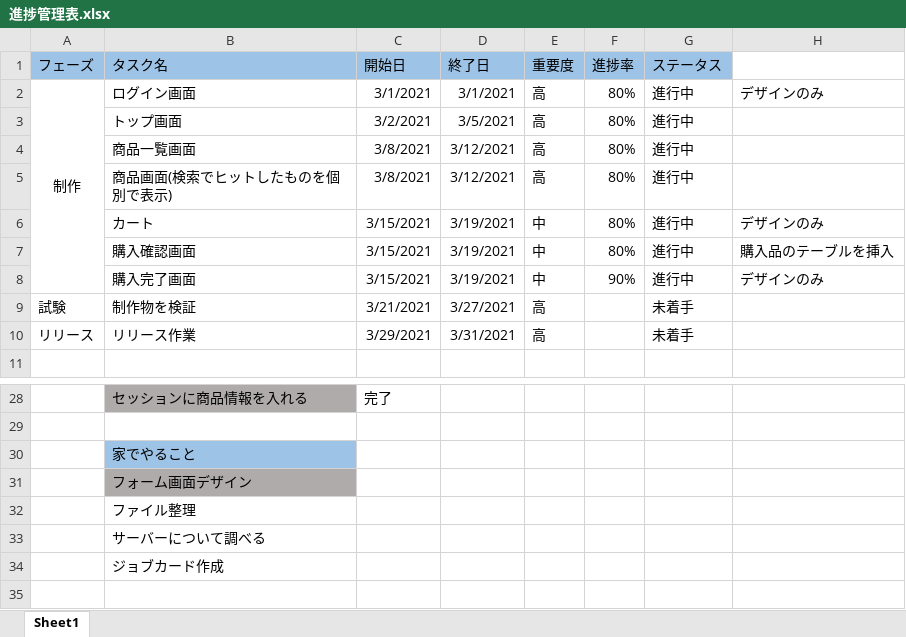
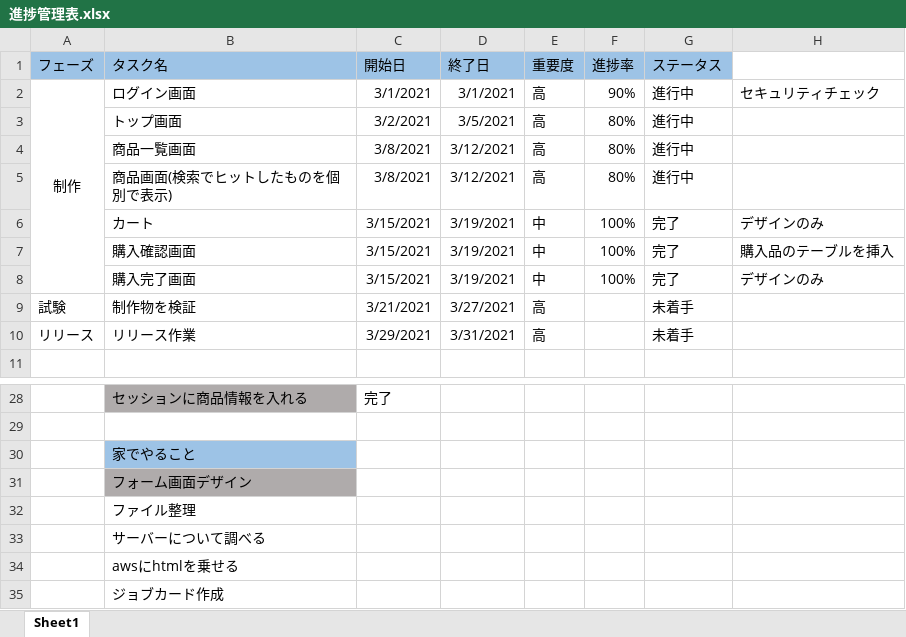
Before and after one commit to kyochang227/shopping, an Excel workbook: 進捗管理表.xlsx, sheet Sheet1, drawn as a sheet; only a part is shown, gaps mark what is left out; values as stored, in another font and other column widths than the file's, no borders; conditional formats not drawn; the diff names each change by its address in the sheet, - before the commit and + after, or states it on an @@ line.

```diff
--- a/進捗管理表.xlsx (sheet Sheet1)
+++ b/進捗管理表.xlsx (sheet Sheet1)
-F2 (進捗率): 80%
+F2 (進捗率): 90%
-H2: デザインのみ
+H2: セキュリティチェック
-F6:F7 (進捗率): 80%
+F6:F7 (進捗率): 100%
-G6:G8 (ステータス): 進行中
+G6:G8 (ステータス): 完了
-F8 (進捗率): 90%
+F8 (進捗率): 100%
+row 34:  | awsにhtmlを乗せる
```
Also changed, not shown: 9 other files.
